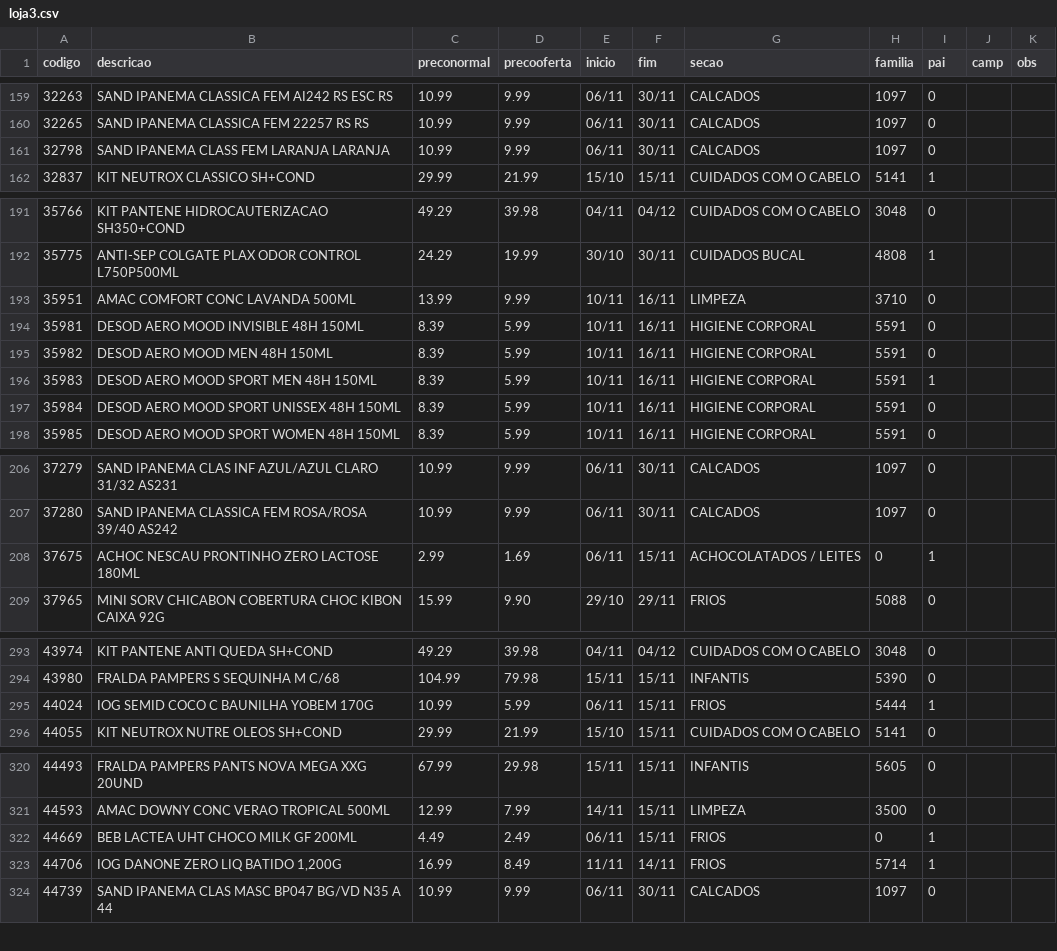
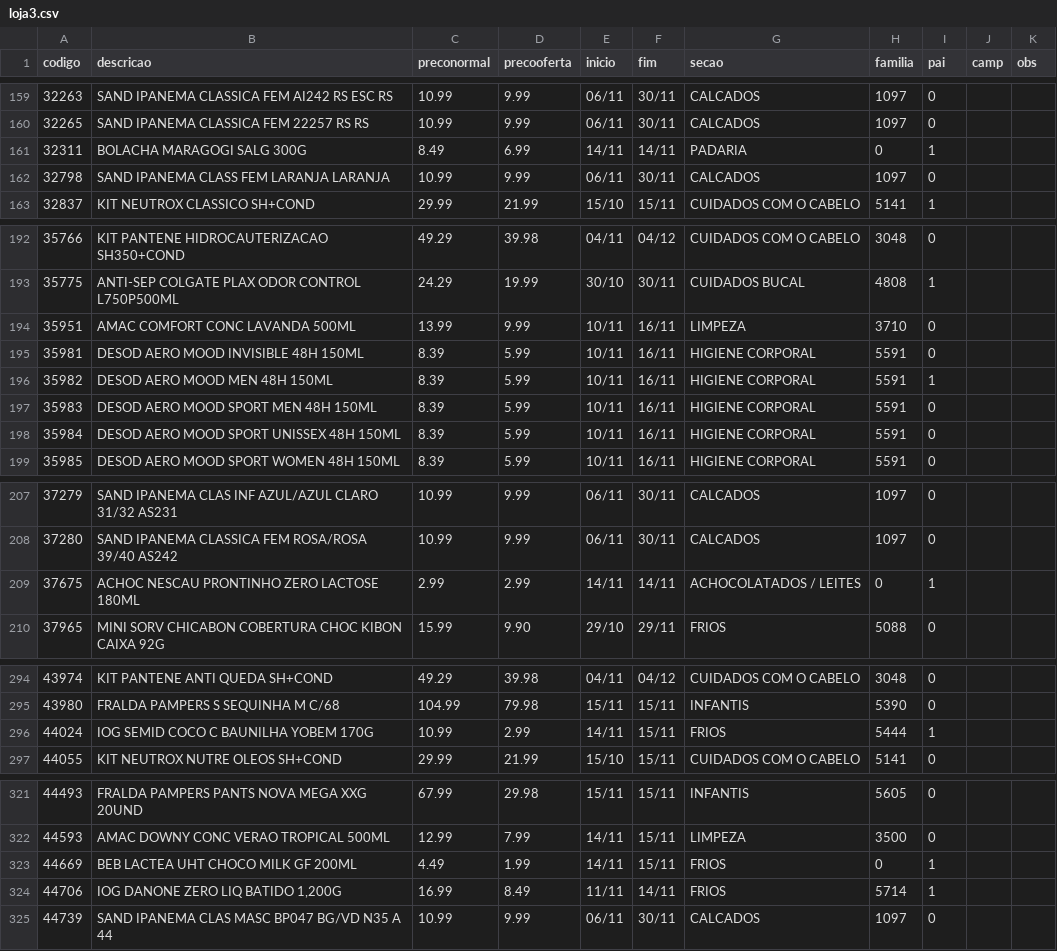
Before and after one commit to luciano504/placas, a CSV file: data/loja3.csv, drawn as a sheet; only a part is shown, gaps mark what is left out; the diff covers the shown part only.

```diff
--- a/data/loja3.csv
+++ b/data/loja3.csv
@@ -160,2 +160,3 @@ codigo,descricao,preconormal,precooferta,inicio,fim,secao,familia,pai,camp,obs
 32265,SAND IPANEMA CLASSICA FEM 22257 RS RS,10.99,9.99,06/11,30/11,CALCADOS,1097,0,,
+32311,BOLACHA MARAGOGI SALG 300G,8.49,6.99,14/11,14/11,PADARIA,0,1,,
 32798,SAND IPANEMA CLASS FEM LARANJA   LARANJA,10.99,9.99,06/11,30/11,CALCADOS,1097,0,,
@@ -194,4 +195,4 @@ codigo,descricao,preconormal,precooferta,inicio,fim,secao,familia,pai,camp,obs
 35981,DESOD AERO MOOD INVISIBLE 48H 150ML,8.39,5.99,10/11,16/11,HIGIENE CORPORAL,5591,0,,
-35982,DESOD AERO MOOD MEN 48H 150ML,8.39,5.99,10/11,16/11,HIGIENE CORPORAL,5591,0,,
-35983,DESOD AERO MOOD SPORT MEN 48H 150ML,8.39,5.99,10/11,16/11,HIGIENE CORPORAL,5591,1,,
+35982,DESOD AERO MOOD MEN 48H 150ML,8.39,5.99,10/11,16/11,HIGIENE CORPORAL,5591,1,,
+35983,DESOD AERO MOOD SPORT MEN 48H 150ML,8.39,5.99,10/11,16/11,HIGIENE CORPORAL,5591,0,,
 35984,DESOD AERO MOOD SPORT UNISSEX 48H 150ML,8.39,5.99,10/11,16/11,HIGIENE CORPORAL,5591,0,,
@@ -207,3 +208,3 @@ codigo,descricao,preconormal,precooferta,inicio,fim,secao,familia,pai,camp,obs
 37280,SAND IPANEMA CLASSICA FEM ROSA/ROSA 39/40   AS242,10.99,9.99,06/11,30/11,CALCADOS,1097,0,,
-37675,ACHOC NESCAU PRONTINHO ZERO LACTOSE 180ML,2.99,1.69,06/11,15/11,ACHOCOLATADOS / LEITES,0,1,,
+37675,ACHOC NESCAU PRONTINHO ZERO LACTOSE 180ML,2.99,2.99,14/11,14/11,ACHOCOLATADOS / LEITES,0,1,,
 37965,MINI SORV CHICABON COBERTURA CHOC KIBON CAIXA 92G,15.99,9.90,29/10,29/11,FRIOS,5088,0,,
@@ -294,3 +295,3 @@ codigo,descricao,preconormal,precooferta,inicio,fim,secao,familia,pai,camp,obs
 43980,FRALDA PAMPERS S SEQUINHA M C/68,104.99,79.98,15/11,15/11,INFANTIS,5390,0,,
-44024,IOG SEMID COCO C BAUNILHA YOBEM 170G,10.99,5.99,06/11,15/11,FRIOS,5444,1,,
+44024,IOG SEMID COCO C BAUNILHA YOBEM 170G,10.99,2.99,14/11,15/11,FRIOS,5444,1,,
 44055,KIT NEUTROX NUTRE OLEOS SH+COND,29.99,21.99,15/10,15/11,CUIDADOS COM O CABELO,5141,0,,
@@ -321,3 +322,3 @@ codigo,descricao,preconormal,precooferta,inicio,fim,secao,familia,pai,camp,obs
 44593,AMAC DOWNY CONC VERAO TROPICAL 500ML,12.99,7.99,14/11,15/11,LIMPEZA,3500,0,,
-44669,BEB LACTEA UHT CHOCO MILK GF 200ML,4.49,2.49,06/11,15/11,FRIOS,0,1,,
+44669,BEB LACTEA UHT CHOCO MILK GF 200ML,4.49,1.99,14/11,15/11,FRIOS,0,1,,
 44706,"IOG DANONE ZERO LIQ BATIDO 1,200G",16.99,8.49,11/11,14/11,FRIOS,5714,1,,
```
Also changed, not shown: 4 edited cells elsewhere in this file, data/loja1.csv, data/loja2.csv, 5 other files.
